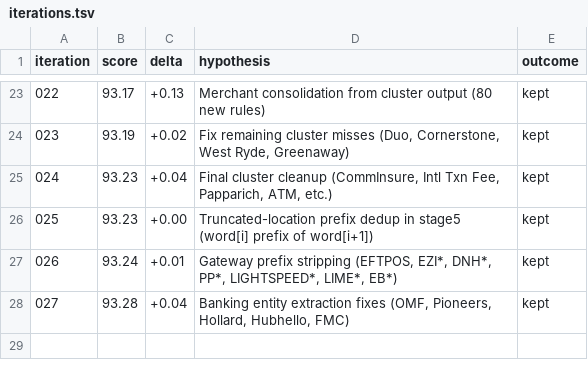
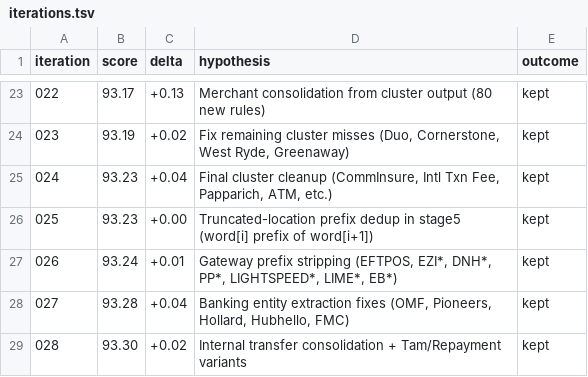
Before and after one commit to nelson/pocketsmith-rust-api, a TSV file: lab/iterations.tsv, drawn as a sheet; only a part is shown, gaps mark what is left out; the diff names each change by its address in the sheet, - before the commit and + after, or states it on an @@ line.

```diff
--- a/lab/iterations.tsv
+++ b/lab/iterations.tsv
+row 29: 028 | 93.30 | +0.02 | Internal transfer consolidation + Tam/Repayment variants | kept
```
Also changed, not shown: 2 other files.
